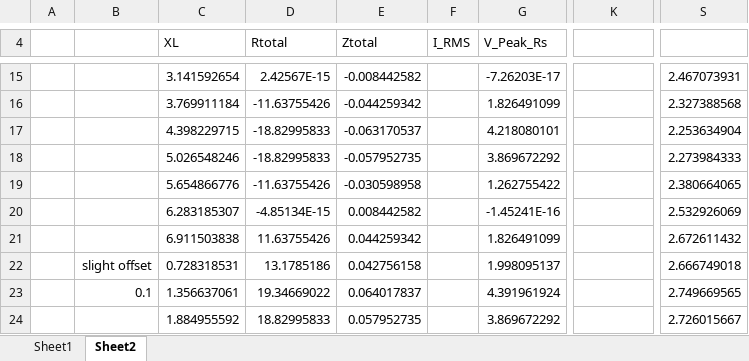
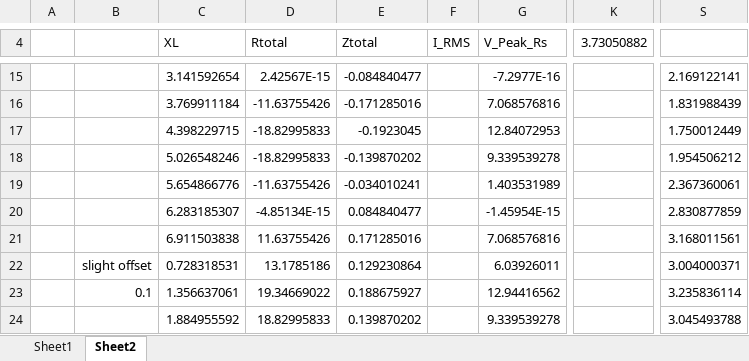
Before and after one commit to JDYLI21/Energy-Monitor, an Excel workbook: Firmware/EnergyMonitor/analysis.xlsx, sheet Sheet2, drawn as a sheet; only a part is shown, gaps mark what is left out; values as stored, in another font and other column widths than the file's, no borders; charts and pictures not drawn; the diff covers the shown part only; the diff names each change by its address in the sheet, - before the commit and + after, or states it on an @@ line.

```diff
--- a/Firmware/EnergyMonitor/analysis.xlsx (sheet Sheet2)
+++ b/Firmware/EnergyMonitor/analysis.xlsx (sheet Sheet2)
-K4: (empty)
+K4: 3.73050882
-E15 (Ztotal): -0.008442582
+E15 (Ztotal): -0.084840477
-G15 (V_Peak_Rs): -7.26203E-17
+G15 (V_Peak_Rs): -7.2977E-16
-S15: 2.467073931
+S15: 2.169122141
-E16 (Ztotal): -0.044259342
+E16 (Ztotal): -0.171285016
-G16 (V_Peak_Rs): 1.826491099
+G16 (V_Peak_Rs): 7.068576816
-S16: 2.327388568
+S16: 1.831988439
-E17 (Ztotal): -0.063170537
+E17 (Ztotal): -0.1923045
-G17 (V_Peak_Rs): 4.218080101
+G17 (V_Peak_Rs): 12.84072953
-S17: 2.253634904
+S17: 1.750012449
-E18 (Ztotal): -0.057952735
+E18 (Ztotal): -0.139870202
-G18 (V_Peak_Rs): 3.869672292
+G18 (V_Peak_Rs): 9.339539278
-S18: 2.273984333
+S18: 1.954506212
-E19 (Ztotal): -0.030598958
+E19 (Ztotal): -0.034010241
-G19 (V_Peak_Rs): 1.262755422
+G19 (V_Peak_Rs): 1.403531989
-S19: 2.380664065
+S19: 2.367360061
-E20 (Ztotal): 0.008442582
+E20 (Ztotal): 0.084840477
-G20 (V_Peak_Rs): -1.45241E-16
+G20 (V_Peak_Rs): -1.45954E-15
-S20: 2.532926069
+S20: 2.830877859
-E21 (Ztotal): 0.044259342
+E21 (Ztotal): 0.171285016
-G21 (V_Peak_Rs): 1.826491099
+G21 (V_Peak_Rs): 7.068576816
-S21: 2.672611432
+S21: 3.168011561
-E22 (Ztotal): 0.042756158
+E22 (Ztotal): 0.129230864
-G22 (V_Peak_Rs): 1.998095137
+G22 (V_Peak_Rs): 6.03926011
-S22: 2.666749018
+S22: 3.004000371
-E23 (Ztotal): 0.064017837
+E23 (Ztotal): 0.188675927
-G23 (V_Peak_Rs): 4.391961924
+G23 (V_Peak_Rs): 12.94416562
-S23: 2.749669565
+S23: 3.235836114
-E24 (Ztotal): 0.057952735
+E24 (Ztotal): 0.139870202
-G24 (V_Peak_Rs): 3.869672292
+G24 (V_Peak_Rs): 9.339539278
-S24: 2.726015667
+S24: 3.045493788
```
Also changed, not shown: 1 added row, 1 removed row and 57 edited cells elsewhere in this sheet, charts or pictures, 4 other files.
